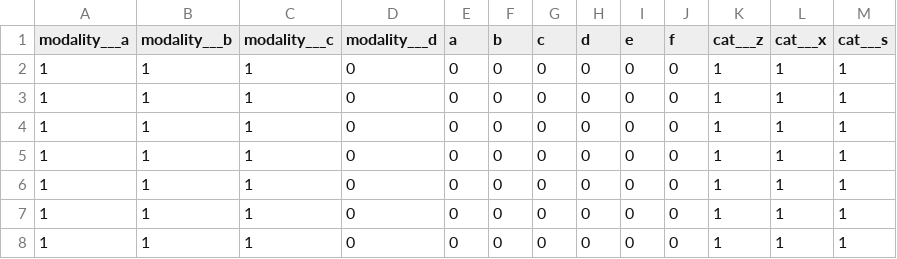
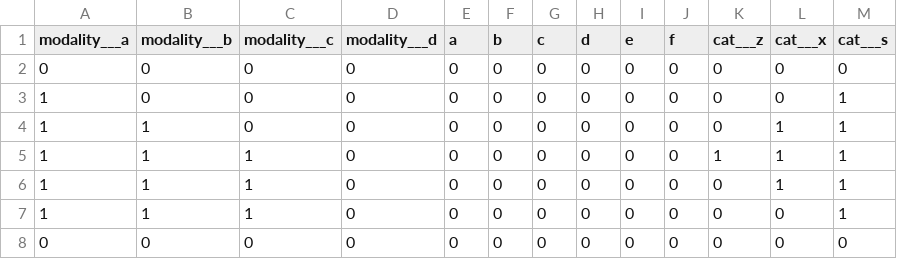
Before and after one commit to INT-NIT/DigLabTools, a CSV file: redcap_bridge/test_redcap/testfiles/compression_test/original_record.csv, drawn as a sheet.

Commit message:
Modification of compressed_record() to accept empty choices Change in column deletion

```diff
--- a/redcap_bridge/test_redcap/testfiles/compression_test/original_record.csv
+++ b/redcap_bridge/test_redcap/testfiles/compression_test/original_record.csv
@@ -1,8 +1,8 @@
 modality___a,modality___b,modality___c,modality___d,a,b,c,d,e,f,cat___z,cat___x,cat___s
+ 0,0,0,0,0,0,0,0,0,0,0,0,0
+ 1,0,0,0,0,0,0,0,0,0,0,0,1
+ 1,1,0,0,0,0,0,0,0,0,0,1,1
  1,1,1,0,0,0,0,0,0,0,1,1,1
- 1,1,1,0,0,0,0,0,0,0,1,1,1
- 1,1,1,0,0,0,0,0,0,0,1,1,1
- 1,1,1,0,0,0,0,0,0,0,1,1,1
- 1,1,1,0,0,0,0,0,0,0,1,1,1
- 1,1,1,0,0,0,0,0,0,0,1,1,1
- 1,1,1,0,0,0,0,0,0,0,1,1,1
+ 1,1,1,0,0,0,0,0,0,0,0,1,1
+ 1,1,1,0,0,0,0,0,0,0,0,0,1
+ 0,0,0,0,0,0,0,0,0,0,0,0,0
```
Also changed, not shown: 2 other files.
